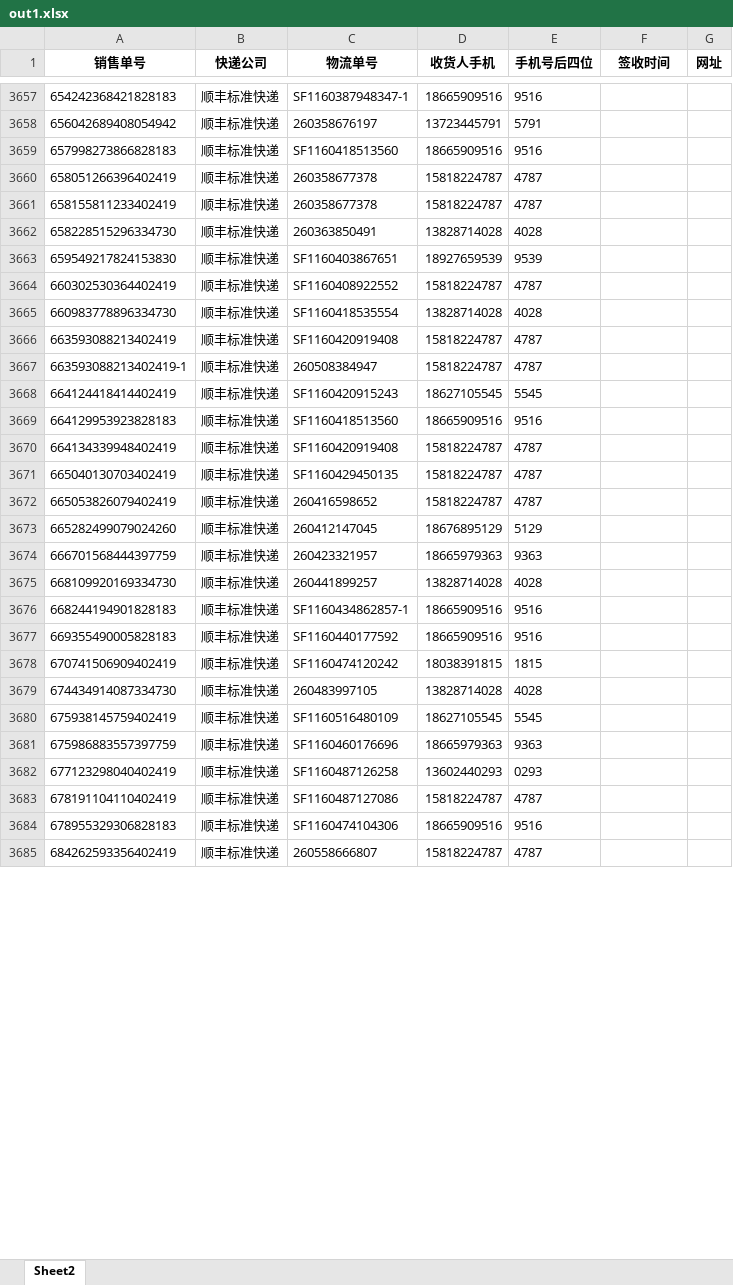
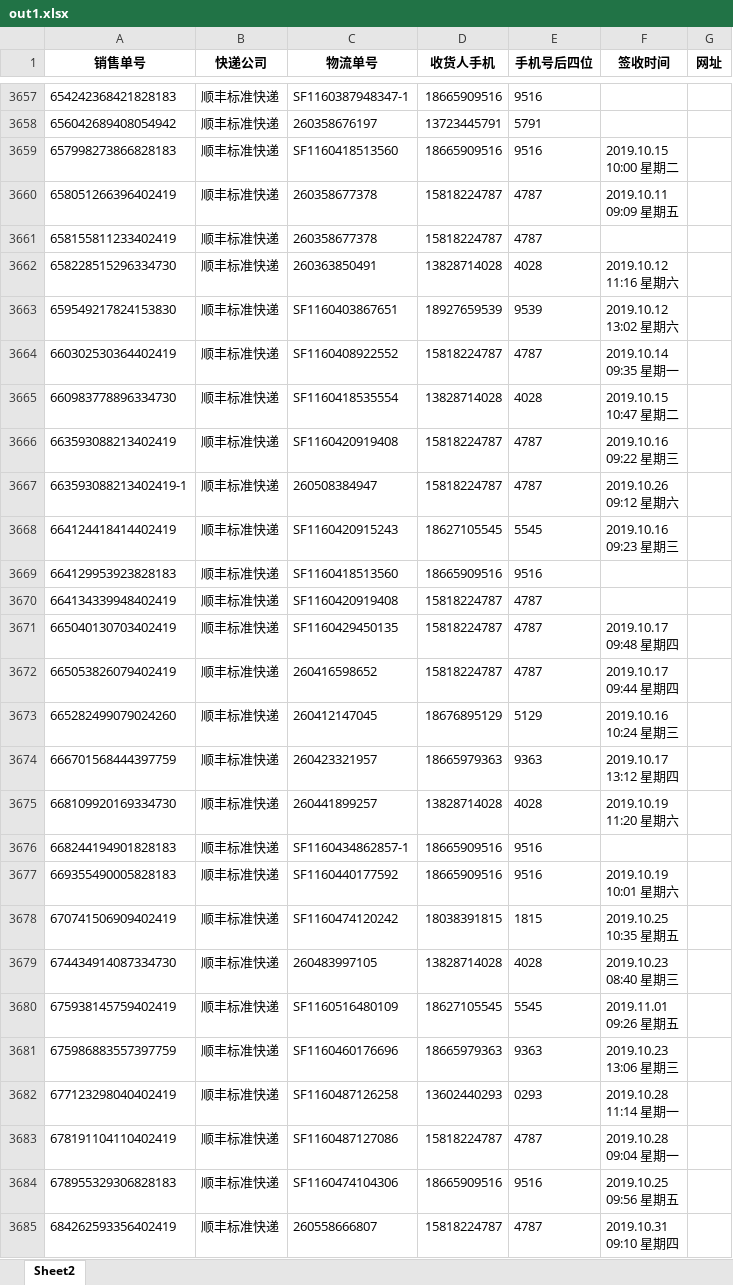
Before and after one commit to haduoken/python_tools, an Excel workbook: out1.xlsx, sheet Sheet2, drawn as a sheet; only a part is shown, gaps mark what is left out; values as stored, in another font and other column widths than the file's, no borders; ↵ is a line break in a cell; the diff covers the shown part only; the diff names each change by its address in the sheet, - before the commit and + after, or states it on an @@ line.

```diff
--- a/out1.xlsx (sheet Sheet2)
+++ b/out1.xlsx (sheet Sheet2)
-F3659 (签收时间): (empty)
+F3659 (签收时间): 2019.10.15 ↵ 10:00 星期二
-F3660 (签收时间): (empty)
+F3660 (签收时间): 2019.10.11 ↵ 09:09 星期五
-F3662 (签收时间): (empty)
+F3662 (签收时间): 2019.10.12 ↵ 11:16 星期六
-F3663 (签收时间): (empty)
+F3663 (签收时间): 2019.10.12 ↵ 13:02 星期六
-F3664 (签收时间): (empty)
+F3664 (签收时间): 2019.10.14 ↵ 09:35 星期一
-F3665 (签收时间): (empty)
+F3665 (签收时间): 2019.10.15 ↵ 10:47 星期二
-F3666 (签收时间): (empty)
+F3666 (签收时间): 2019.10.16 ↵ 09:22 星期三
-F3667 (签收时间): (empty)
+F3667 (签收时间): 2019.10.26 ↵ 09:12 星期六
-F3668 (签收时间): (empty)
+F3668 (签收时间): 2019.10.16 ↵ 09:23 星期三
-F3671 (签收时间): (empty)
+F3671 (签收时间): 2019.10.17 ↵ 09:48 星期四
-F3672 (签收时间): (empty)
+F3672 (签收时间): 2019.10.17 ↵ 09:44 星期四
-F3673 (签收时间): (empty)
+F3673 (签收时间): 2019.10.16 ↵ 10:24 星期三
-F3674 (签收时间): (empty)
+F3674 (签收时间): 2019.10.17 ↵ 13:12 星期四
-F3675 (签收时间): (empty)
+F3675 (签收时间): 2019.10.19 ↵ 11:20 星期六
-F3677 (签收时间): (empty)
+F3677 (签收时间): 2019.10.19 ↵ 10:01 星期六
-F3678 (签收时间): (empty)
+F3678 (签收时间): 2019.10.25 ↵ 10:35 星期五
-F3679 (签收时间): (empty)
+F3679 (签收时间): 2019.10.23 ↵ 08:40 星期三
-F3680 (签收时间): (empty)
+F3680 (签收时间): 2019.11.01 ↵ 09:26 星期五
-F3681 (签收时间): (empty)
+F3681 (签收时间): 2019.10.23 ↵ 13:06 星期三
-F3682 (签收时间): (empty)
+F3682 (签收时间): 2019.10.28 ↵ 11:14 星期一
-F3683 (签收时间): (empty)
+F3683 (签收时间): 2019.10.28 ↵ 09:04 星期一
-F3684 (签收时间): (empty)
+F3684 (签收时间): 2019.10.25 ↵ 09:56 星期五
-F3685 (签收时间): (empty)
+F3685 (签收时间): 2019.10.31 ↵ 09:10 星期四
```
Also changed, not shown: 878 edited cells elsewhere in this sheet, 2 other files.
